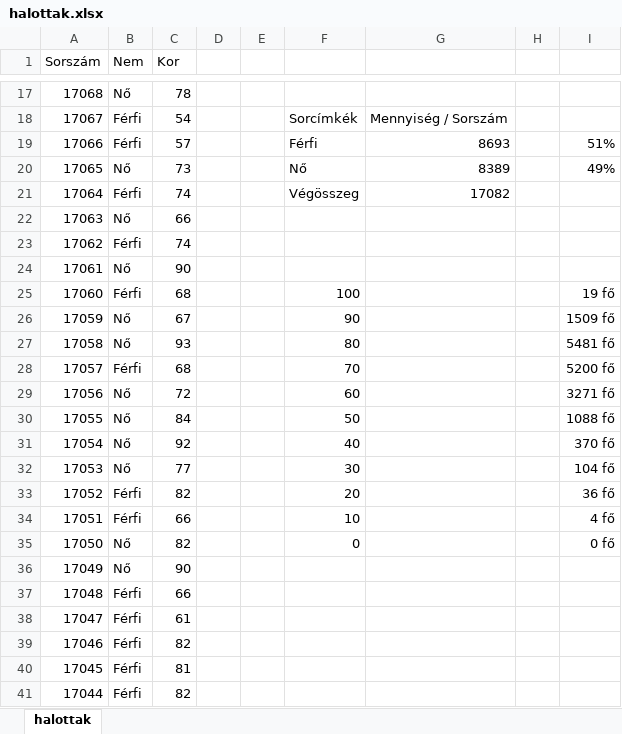
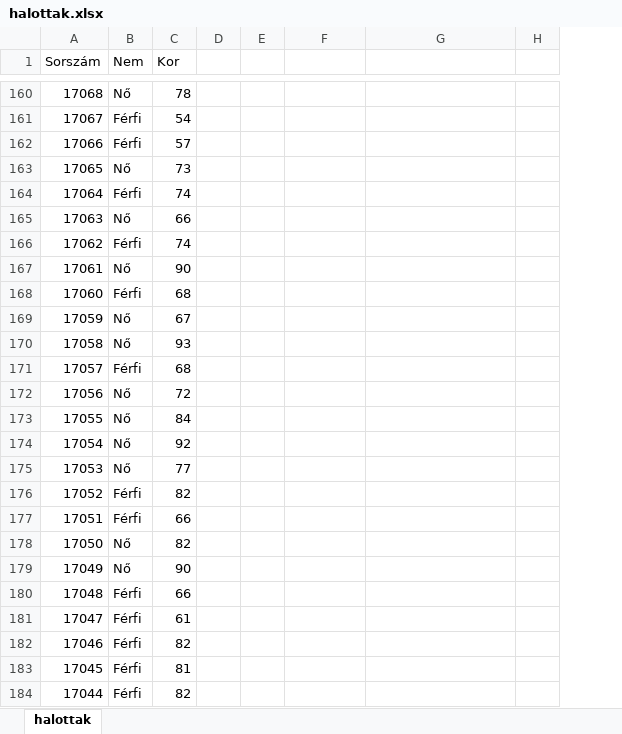
Before and after one commit to mollac/CoVid-19, an Excel workbook: halottak.xlsx, sheet halottak, drawn as a sheet; only a part is shown, gaps mark what is left out; values as stored, in another font and other column widths than the file's, no borders; charts and pictures and table styles not drawn; removed rows and columns are numbered as before the commit, all else as after; the diff covers the shown part only; the diff names each change by its address in the sheet, - before the commit and + after, or states it on an @@ line.

```diff
--- a/halottak.xlsx (sheet halottak)
+++ b/halottak.xlsx (sheet halottak)
-column H, empty
-column I, rows 19-35: 51% | 49% |  |  |  |  | 19 fő | 1509 fő | 5481 fő | 5200 fő | 3271 fő | 1088 fő | 370 fő | 104 fő | 36 fő | 4 fő | 0 fő
+column H, empty
-F161: Sorcímkék
+F161: (empty)
-G161: Mennyiség / Sorszám
+G161: (empty)
-F162: Férfi
+F162: (empty)
-G162: 8693
+G162: (empty)
-F163: Nő
+F163: (empty)
-G163: 8389
+G163: (empty)
-F164: Végösszeg
+F164: (empty)
-G164: 17082
+G164: (empty)
-F168: 100
+F168: (empty)
-F169: 90
+F169: (empty)
-F170: 80
+F170: (empty)
-F171: 70
+F171: (empty)
-F172: 60
+F172: (empty)
-F173: 50
+F173: (empty)
-F174: 40
+F174: (empty)
-F175: 30
+F175: (empty)
-F176: 20
+F176: (empty)
-F177: 10
+F177: (empty)
-F178: 0
+F178: (empty)
```
Also changed, not shown: 143 added rows and 18 edited cells elsewhere in this sheet, charts or pictures, covid.xlsx.
